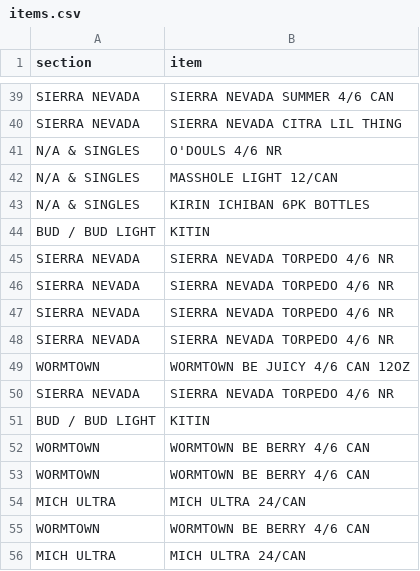
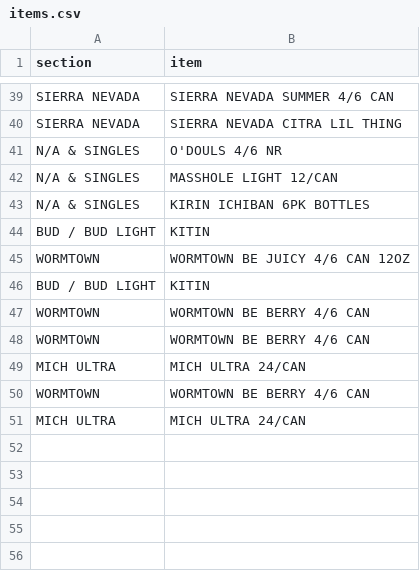
Before and after one commit to nikalston/qbo, a CSV file: items.csv, drawn as a sheet; only a part is shown, gaps mark what is left out.

Commit message:
Remove SIERRA NEVADA TORPEDO 4/6 NR

```diff
--- a/items.csv
+++ b/items.csv
@@ -44,8 +44,3 @@ N/A & SINGLES,KIRIN ICHIBAN 6PK BOTTLES
 BUD / BUD LIGHT,KITIN
-SIERRA NEVADA,SIERRA NEVADA TORPEDO 4/6 NR
-SIERRA NEVADA,SIERRA NEVADA TORPEDO 4/6 NR
-SIERRA NEVADA,SIERRA NEVADA TORPEDO 4/6 NR
-SIERRA NEVADA,SIERRA NEVADA TORPEDO 4/6 NR
 WORMTOWN,WORMTOWN BE JUICY 4/6 CAN 12OZ
-SIERRA NEVADA,SIERRA NEVADA TORPEDO 4/6 NR
 BUD / BUD LIGHT,KITIN
```
